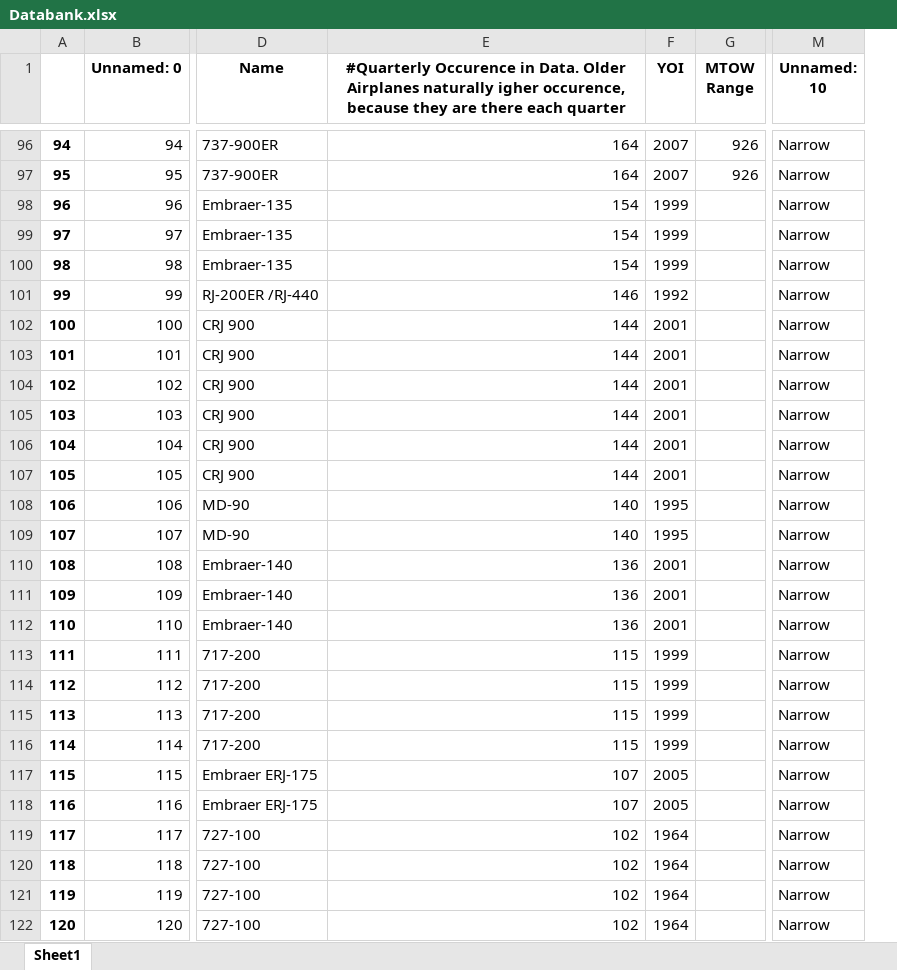
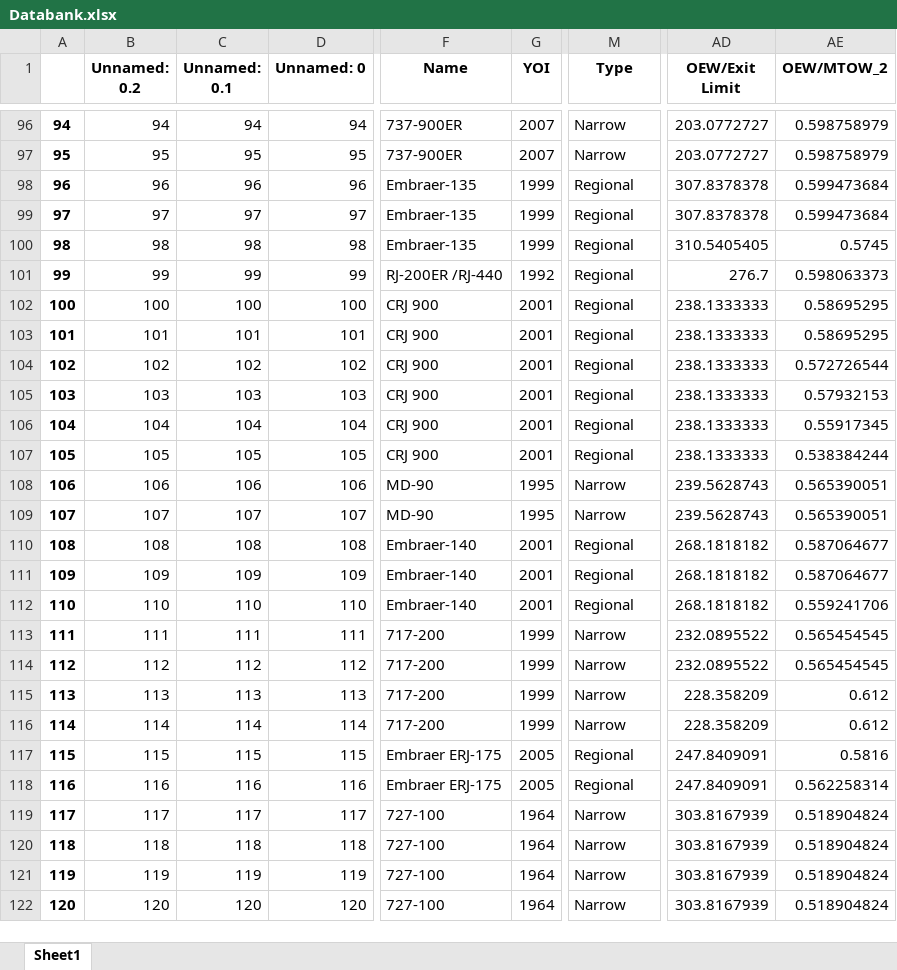
Before and after one commit to rohrerph/Master_Thesis_Codes, an Excel workbook: overall/data/Databank.xlsx, sheet Sheet1, drawn as a sheet; only a part is shown, gaps mark what is left out; values as stored, in another font and other column widths than the file's, no borders; removed rows and columns are numbered as before the commit, all else as after; the diff covers the shown part only; the diff names each change by its address in the sheet, - before the commit and + after, or states it on an @@ line.

```diff
--- a/overall/data/Databank.xlsx (sheet Sheet1)
+++ b/overall/data/Databank.xlsx (sheet Sheet1)
+column B (Unnamed: 0.2), rows 96-122: 94 | 95 | 96 | 97 | 98 | 99 | 100 | 101 | 102 | 103 | 104 | 105 | 106 | 107 | 108 | 109 | 110 | 111 | 112 | 113 | 114 | 115 | 116 | 117 | 118 | 119 | 120
+column C (Unnamed: 0.1), rows 96-122: 94 | 95 | 96 | 97 | 98 | 99 | 100 | 101 | 102 | 103 | 104 | 105 | 106 | 107 | 108 | 109 | 110 | 111 | 112 | 113 | 114 | 115 | 116 | 117 | 118 | 119 | 120
-column E, row 1: #Quarterly Occurence in Data. Older Airplanes naturally igher occurence, because they are there each quarter; rows 96-122: 164 | 164 | 154 | 154 | 154 | 146 | 144 | 144 | 144 | 144 | 144 | 144 | 140 | 140 | 136 | 136 | 136 | 115 | 115 | 115 | 115 | 107 | 107 | 102 | 102 | 102 | 102
-column G (MTOW Range), rows 96-97: 926 | 926
+column AD (OEW/Exit Limit), rows 96-122: 203.0772727 | 203.0772727 | 307.8378378 | 307.8378378 | 310.5405405 | 276.7 | 238.1333333 | 238.1333333 | 238.1333333 | 238.1333333 | 238.1333333 | 238.1333333 | 239.5628743 | 239.5628743 | 268.1818182 | 268.1818182 | 268.1818182 | 232.0895522 | 232.0895522 | 228.358209 | 228.358209 | 247.8409091 | 247.8409091 | 303.8167939 | 303.8167939 | 303.8167939 | 303.8167939
+column AE (OEW/MTOW_2), rows 96-122: 0.598758979 | 0.598758979 | 0.599473684 | 0.599473684 | 0.5745 | 0.598063373 | 0.58695295 | 0.58695295 | 0.572726544 | 0.57932153 | 0.55917345 | 0.538384244 | 0.565390051 | 0.565390051 | 0.587064677 | 0.587064677 | 0.559241706 | 0.565454545 | 0.565454545 | 0.612 | 0.612 | 0.5816 | 0.562258314 | 0.518904824 | 0.518904824 | 0.518904824 | 0.518904824
-M1: Unnamed: 10
+M1: Type
-M98:M107 (Type): Narrow
+M98:M107 (Type): Regional
-M110:M112 (Type): Narrow
+M110:M112 (Type): Regional
-M117:M118 (Type): Narrow
+M117:M118 (Type): Regional
```
Also changed, not shown: 15 edited cells elsewhere in this sheet, overall/data/Aircraft Databank v2.xlsx, 11 other files.
